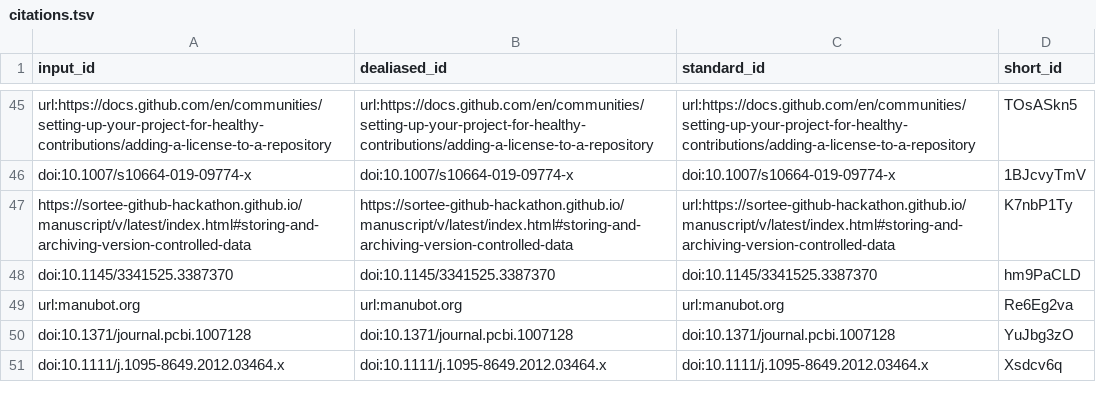
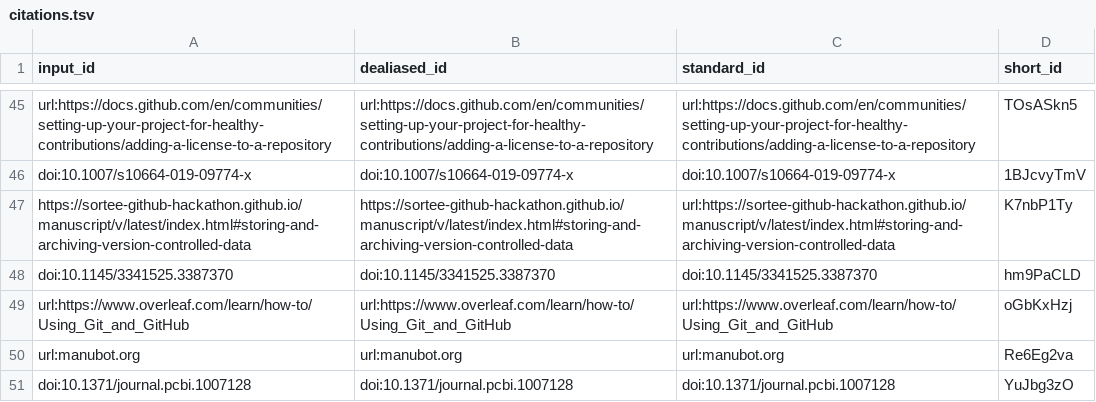
Before and after one commit to SORTEE-Github-Hackathon/manuscript, a TSV file: citations.tsv, drawn as a sheet; only a part is shown, gaps mark what is left out; the shorter side is filled out with more unchanged rows.

Commit message:
Merge pull request #293 from SORTEE-Github-Hackathon/kh-revision-edits [ci skip]
This build is based on
https://github.com/SORTEE-Github-Hackathon/manuscript/commit/eedb895f5a0d3ccba43cee5d4d3cd457b3a838f9.

This commit was created by the following CI build and job:
https://github.com/SORTEE-Github-Hackathon/manuscript/commit/eedb895f5a0d3ccba43cee5d4d3cd457b3a838f9/checks
https://github.com/SORTEE-Github-Hackathon/manuscript/actions/runs/3635460690

```diff
--- a/citations.tsv
+++ b/citations.tsv
@@ -48,2 +48,3 @@ https://sortee-github-hackathon.github.io/manuscript/v/latest/index.html#storing
 doi:10.1145/3341525.3387370	doi:10.1145/3341525.3387370	doi:10.1145/3341525.3387370	hm9PaCLD
+url:https://www.overleaf.com/learn/how-to/Using_Git_and_GitHub	url:https://www.overleaf.com/learn/how-to/Using_Git_and_GitHub	url:https://www.overleaf.com/learn/how-to/Using_Git_and_GitHub	oGbKxHzj
 url:manubot.org	url:manubot.org	url:manubot.org	Re6Eg2va
```
Also changed, not shown: 9 other files.
